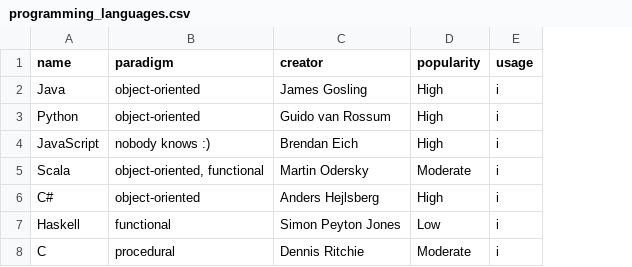
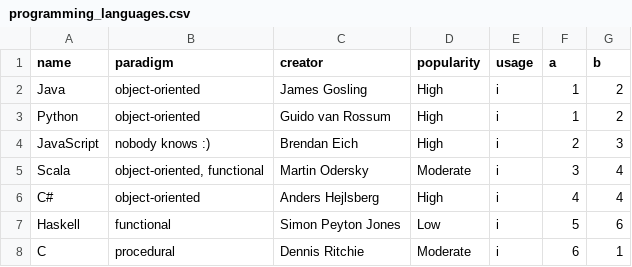
Before and after one commit to Ghurtchu/parcsv, a CSV file: data/programming_languages.csv, drawn as a sheet; the diff names each change by its address in the sheet, - before the commit and + after, or states it on an @@ line.

Commit message:
add FilterColumnPipe and FilterRowPipe for combining filtering

```diff
--- a/data/programming_languages.csv
+++ b/data/programming_languages.csv
+column F (a), rows 2-8: 1 | 1 | 2 | 3 | 4 | 5 | 6
+column G (b), rows 2-8: 2 | 2 | 3 | 4 | 4 | 6 | 1
```
Also changed, not shown: 27 other files.
